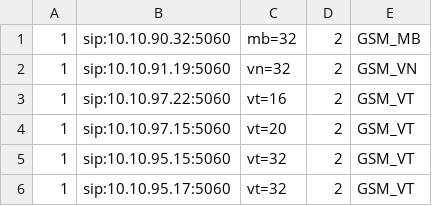
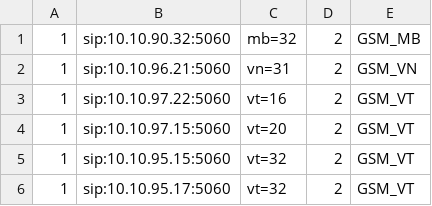
Before and after one commit to devops-itcs/CONFIG-CHANNEL-SIP-TC-92115, a CSV file: gsm.csv, drawn as a sheet.

Commit message:
Update gsm.csv

```diff
--- a/gsm.csv
+++ b/gsm.csv
@@ -1,3 +1,3 @@
 1,sip:10.10.90.32:5060,mb=32,2,GSM_MB
-1,sip:10.10.91.19:5060,vn=32,2,GSM_VN
+1,sip:10.10.96.21:5060,vn=31,2,GSM_VN
 1,sip:10.10.97.22:5060,vt=16,2,GSM_VT
```
